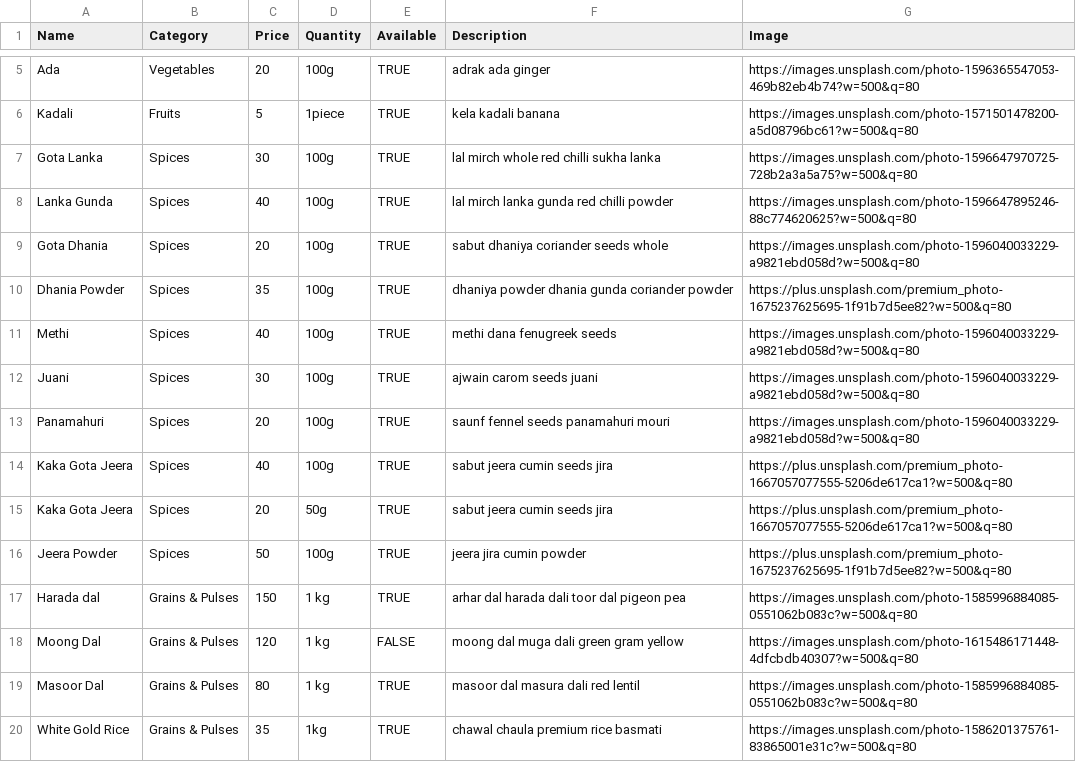
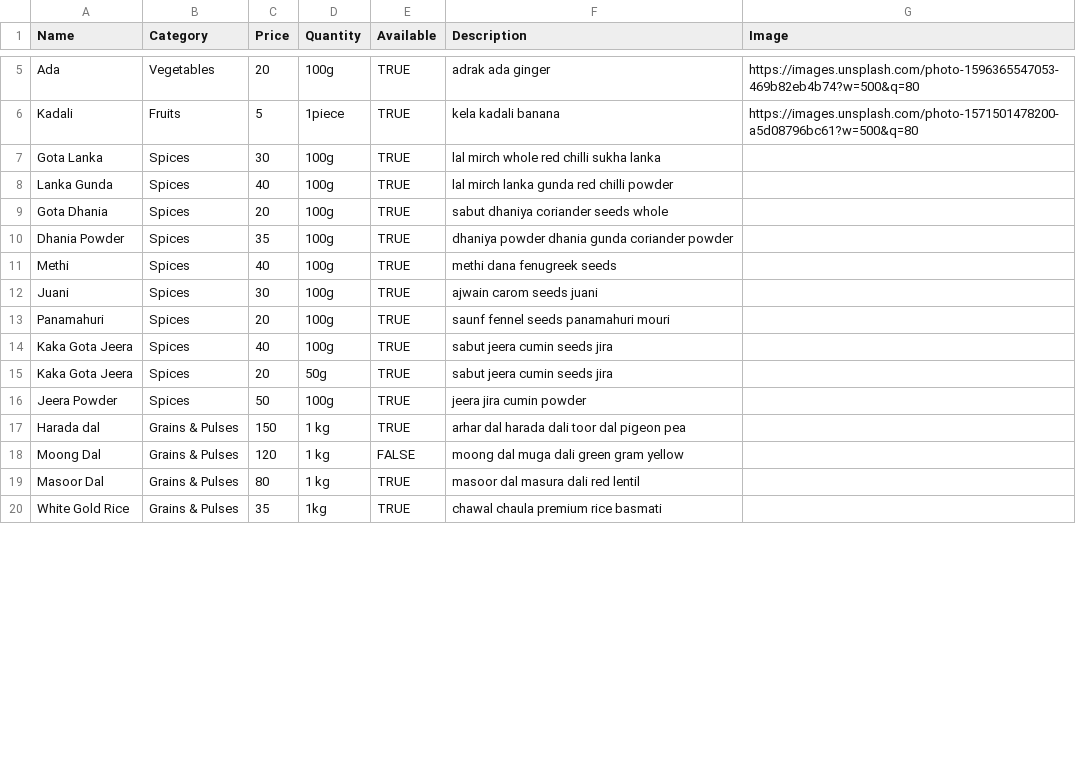
Before and after one commit to DevjeetSahu/Grocery-Shop, a CSV file: inventory.csv, drawn as a sheet; only a part is shown, gaps mark what is left out; the diff covers the shown part only.

```diff
--- a/inventory.csv
+++ b/inventory.csv
@@ -6,15 +6,15 @@ Ada,Vegetables,20,100g,TRUE,adrak ada ginger,https://images.unsplash.com/photo-1
 Kadali,Fruits,5,1piece,TRUE,kela kadali banana,https://images.unsplash.com/photo-1571501478200-a5d08796bc61?w=500&q=80
-Gota Lanka,Spices,30,100g,TRUE,lal mirch whole red chilli sukha lanka,https://images.unsplash.com/photo-1596647970725-728b2a3a5a75?w=500&q=80
-Lanka Gunda,Spices,40,100g,TRUE,lal mirch lanka gunda red chilli powder,https://images.unsplash.com/photo-1596647895246-88c774620625?w=500&q=80
-Gota Dhania,Spices,20,100g,TRUE,sabut dhaniya coriander seeds whole,https://images.unsplash.com/photo-1596040033229-a9821ebd058d?w=500&q=80
-Dhania Powder,Spices,35,100g,TRUE,dhaniya powder dhania gunda coriander powder,https://plus.unsplash.com/premium_photo-1675237625695-1f91b7d5ee82?w=500&q=80
-Methi,Spices,40,100g,TRUE,methi dana fenugreek seeds,https://images.unsplash.com/photo-1596040033229-a9821ebd058d?w=500&q=80
-Juani,Spices,30,100g,TRUE,ajwain carom seeds juani,https://images.unsplash.com/photo-1596040033229-a9821ebd058d?w=500&q=80
-Panamahuri,Spices,20,100g,TRUE,saunf fennel seeds panamahuri mouri,https://images.unsplash.com/photo-1596040033229-a9821ebd058d?w=500&q=80
-Kaka Gota Jeera,Spices,40,100g,TRUE,sabut jeera cumin seeds jira,https://plus.unsplash.com/premium_photo-1667057077555-5206de617ca1?w=500&q=80
-Kaka Gota Jeera,Spices,20,50g,TRUE,sabut jeera cumin seeds jira,https://plus.unsplash.com/premium_photo-1667057077555-5206de617ca1?w=500&q=80
-Jeera Powder,Spices,50,100g,TRUE,jeera jira cumin powder,https://plus.unsplash.com/premium_photo-1675237625695-1f91b7d5ee82?w=500&q=80
-Harada dal,Grains & Pulses,150,1 kg,TRUE,arhar dal harada dali toor dal pigeon pea,https://images.unsplash.com/photo-1585996884085-0551062b083c?w=500&q=80
-Moong Dal,Grains & Pulses,120,1 kg,FALSE,moong dal muga dali green gram yellow,https://images.unsplash.com/photo-1615486171448-4dfcbdb40307?w=500&q=80
-Masoor Dal,Grains & Pulses,80,1 kg,TRUE,masoor dal masura dali red lentil,https://images.unsplash.com/photo-1585996884085-0551062b083c?w=500&q=80
-White Gold Rice,Grains & Pulses,35,1kg,TRUE,chawal chaula premium rice basmati,https://images.unsplash.com/photo-1586201375761-83865001e31c?w=500&q=80
+Gota Lanka,Spices,30,100g,TRUE,lal mirch whole red chilli sukha lanka,
+Lanka Gunda,Spices,40,100g,TRUE,lal mirch lanka gunda red chilli powder,
+Gota Dhania,Spices,20,100g,TRUE,sabut dhaniya coriander seeds whole,
+Dhania Powder,Spices,35,100g,TRUE,dhaniya powder dhania gunda coriander powder,
+Methi,Spices,40,100g,TRUE,methi dana fenugreek seeds,
+Juani,Spices,30,100g,TRUE,ajwain carom seeds juani,
+Panamahuri,Spices,20,100g,TRUE,saunf fennel seeds panamahuri mouri,
+Kaka Gota Jeera,Spices,40,100g,TRUE,sabut jeera cumin seeds jira,
+Kaka Gota Jeera,Spices,20,50g,TRUE,sabut jeera cumin seeds jira,
+Jeera Powder,Spices,50,100g,TRUE,jeera jira cumin powder,
+Harada dal,Grains & Pulses,150,1 kg,TRUE,arhar dal harada dali toor dal pigeon pea,
+Moong Dal,Grains & Pulses,120,1 kg,FALSE,moong dal muga dali green gram yellow,
+Masoor Dal,Grains & Pulses,80,1 kg,TRUE,masoor dal masura dali red lentil,
+White Gold Rice,Grains & Pulses,35,1kg,TRUE,chawal chaula premium rice basmati,
```
Also changed, not shown: 28 edited cells elsewhere in this file, 9 other files.
